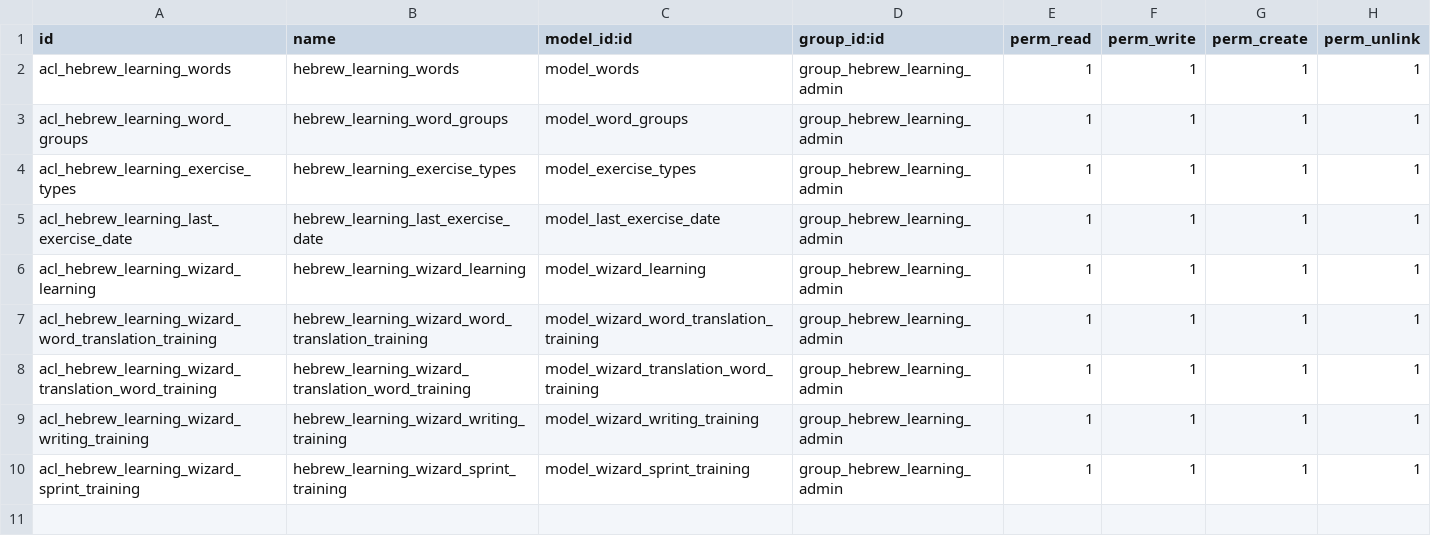
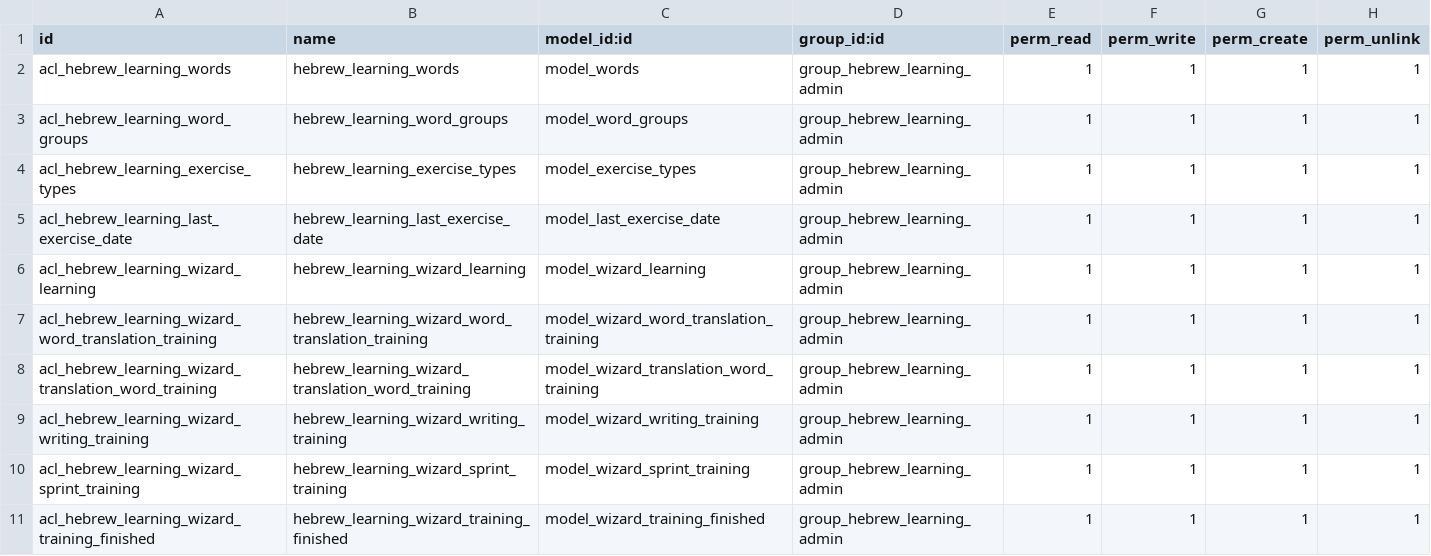
Before and after one commit to Inessa88/odoo_14_hebrew, a CSV file: hebrew_learning/security/ir.model.access.csv, drawn as a sheet.

Commit message:
Fixed bags at w-->t and t-->w and wr exercises, added success wizard with audio

```diff
--- a/hebrew_learning/security/ir.model.access.csv
+++ b/hebrew_learning/security/ir.model.access.csv
@@ -10 +10,2 @@ acl_hebrew_learning_wizard_writing_training,hebrew_learning_wizard_writing_train
 acl_hebrew_learning_wizard_sprint_training,hebrew_learning_wizard_sprint_training,model_wizard_sprint_training,group_hebrew_learning_admin,1,1,1,1
+acl_hebrew_learning_wizard_training_finished,hebrew_learning_wizard_training_finished,model_wizard_training_finished,group_hebrew_learning_admin,1,1,1,1
```
Also changed, not shown: 12 other files.
